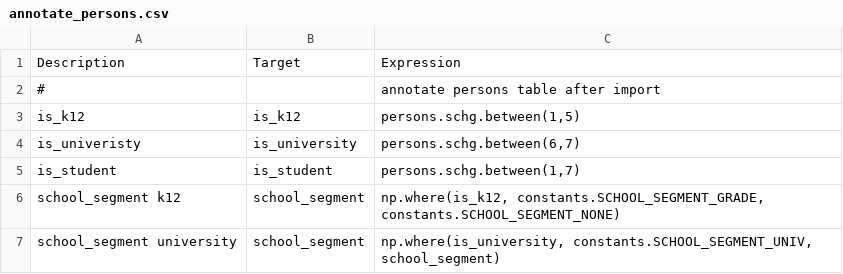
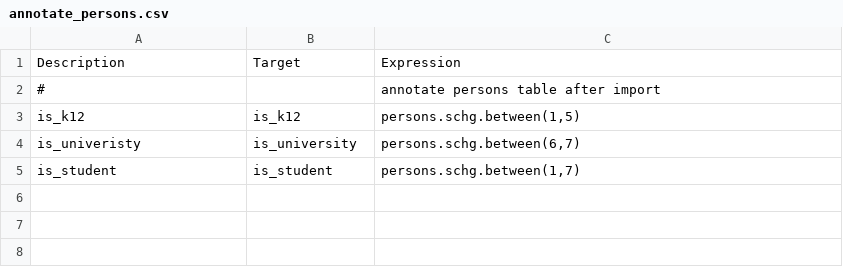
Before and after one commit to wsp-sag/client_arc_activitysim, a CSV file: configs/annotate_persons.csv, drawn as a sheet; the diff names each change by its address in the sheet, - before the commit and + after, or states it on an @@ line.

```diff
--- a/configs/annotate_persons.csv
+++ b/configs/annotate_persons.csv
-row 6: school_segment k12 | school_segment | np.where(is_k12, constants.SCHOOL_SEGMENT_GRADE, constants.SCHOOL_SEGMENT_NONE)
-row 7: school_segment university | school_segment | np.where(is_university, constants.SCHOOL_SEGMENT_UNIV, school_segment)
```
Also changed, not shown: configs/annotate_persons_after_hh.csv, configs/school_location.csv, 2 other files.
